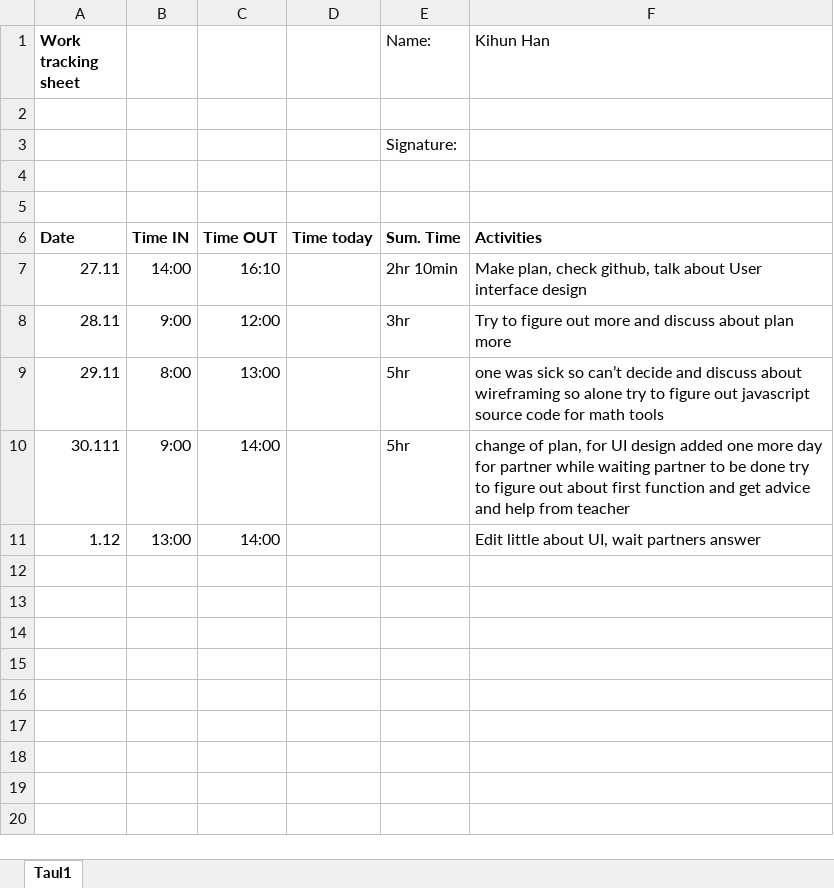
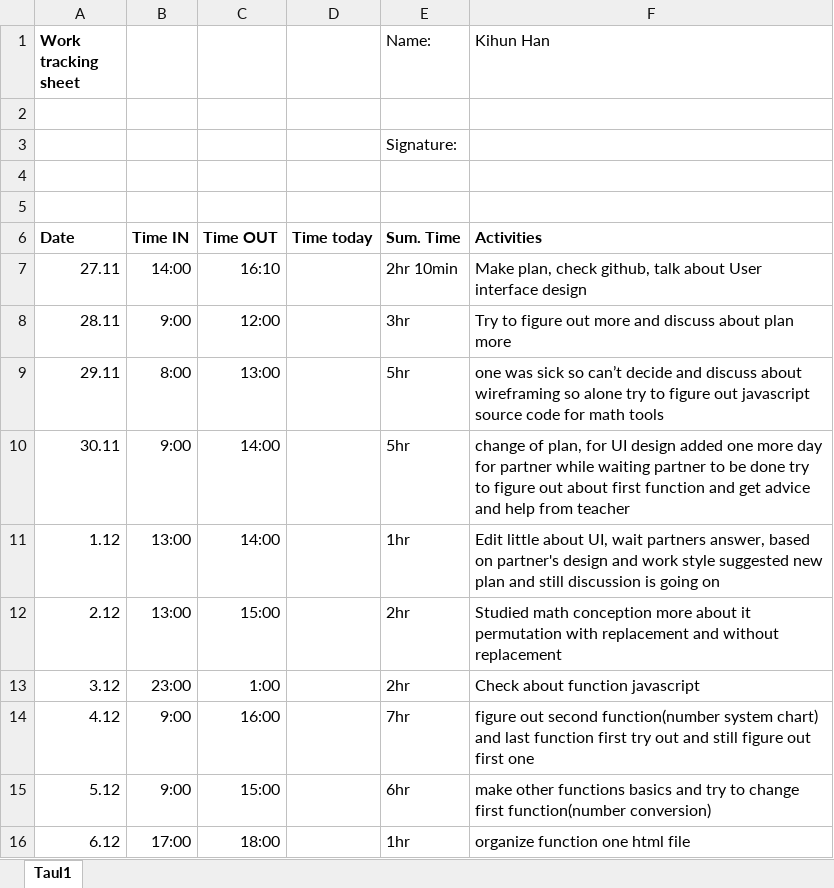
Before and after one commit to t7haki01/DevBasicSkills2017-8, an Excel workbook: kihun_project/Work_tracking_.xlsx, sheet Taul1, drawn as a sheet; values as stored, in another font and other column widths than the file's, no borders; the diff names each change by its address in the sheet, - before the commit and + after, or states it on an @@ line.

Commit message:
function's javascript files with html file

```diff
--- a/kihun_project/Work_tracking_.xlsx (sheet Taul1)
+++ b/kihun_project/Work_tracking_.xlsx (sheet Taul1)
-A10 (Work tracking sheet): 30.111
+A10 (Work tracking sheet): 30.11
-E11 (Name:): (empty)
+E11 (Name:): 1hr
-F11 (Kihun Han): …wait partners answer
+F11 (Kihun Han): …wait partners answer, based on partner's design and work style suggested new plan and still discussion is going on
+row 12: 2.12 | 13:00 | 15:00 |  | 2hr | Studied math conception more about it permutation with replacement and without replacement
+row 13: 3.12 | 23:00 | 1:00 |  | 2hr | Check about function javascript
+row 14: 4.12 | 9:00 | 16:00 |  | 7hr | figure out second function(number system chart) and last function first try out and still figure out first one
+row 15: 5.12 | 9:00 | 15:00 |  | 6hr | make other functions basics and try to change first function(number conversion)
+row 16: 6.12 | 17:00 | 18:00 |  | 1hr | organize function one html file
```
Also changed, not shown: 17 other files.
